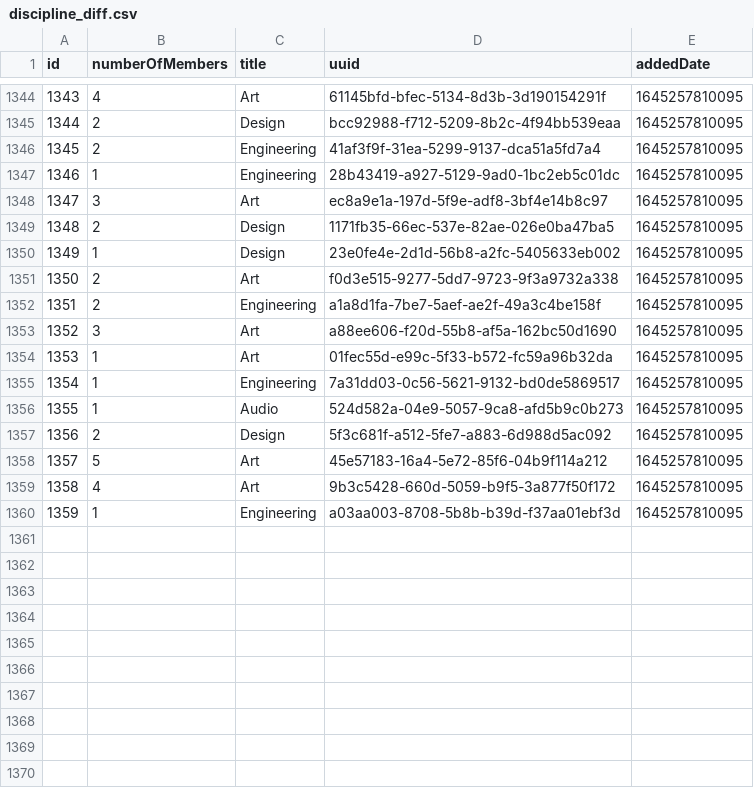
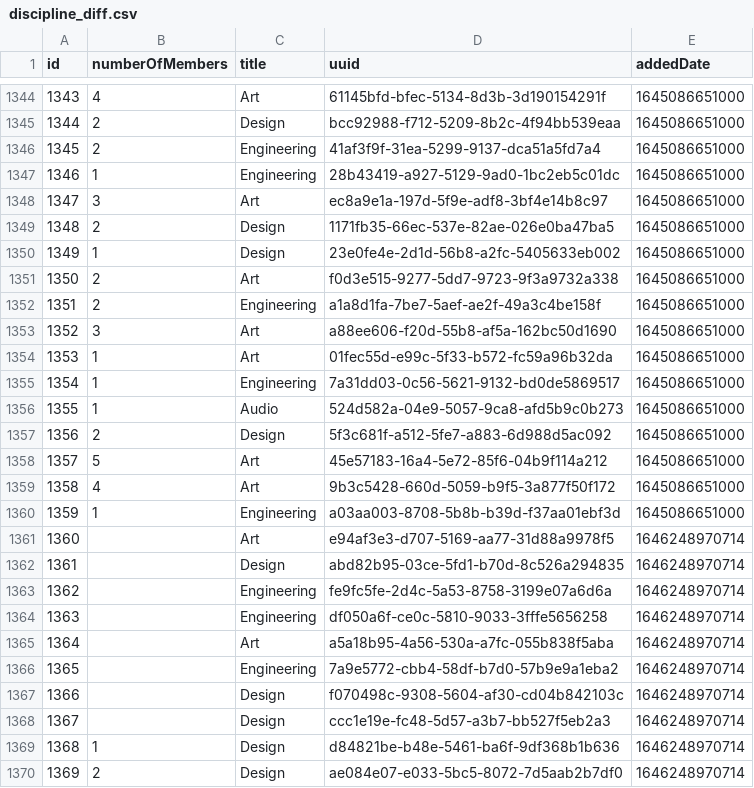
Before and after one commit to ShinyHobo/shinyhobo.github.io, a CSV file: data/discipline_diff.csv, drawn as a sheet; only a part is shown, gaps mark what is left out; the diff covers the shown part only.

```diff
--- a/data/discipline_diff.csv
+++ b/data/discipline_diff.csv
@@ -1344,17 +1344,27 @@ id|numberOfMembers|title|uuid|addedDate
-1343|4|Art|61145bfd-bfec-5134-8d3b-3d190154291f|1645257810095
-1344|2|Design|bcc92988-f712-5209-8b2c-4f94bb539eaa|1645257810095
-1345|2|Engineering|41af3f9f-31ea-5299-9137-dca51a5fd7a4|1645257810095
-1346|1|Engineering|28b43419-a927-5129-9ad0-1bc2eb5c01dc|1645257810095
-1347|3|Art|ec8a9e1a-197d-5f9e-adf8-3bf4e14b8c97|1645257810095
-1348|2|Design|1171fb35-66ec-537e-82ae-026e0ba47ba5|1645257810095
-1349|1|Design|23e0fe4e-2d1d-56b8-a2fc-5405633eb002|1645257810095
-1350|2|Art|f0d3e515-9277-5dd7-9723-9f3a9732a338|1645257810095
-1351|2|Engineering|a1a8d1fa-7be7-5aef-ae2f-49a3c4be158f|1645257810095
-1352|3|Art|a88ee606-f20d-55b8-af5a-162bc50d1690|1645257810095
-1353|1|Art|01fec55d-e99c-5f33-b572-fc59a96b32da|1645257810095
-1354|1|Engineering|7a31dd03-0c56-5621-9132-bd0de5869517|1645257810095
-1355|1|Audio|524d582a-04e9-5057-9ca8-afd5b9c0b273|1645257810095
-1356|2|Design|5f3c681f-a512-5fe7-a883-6d988d5ac092|1645257810095
-1357|5|Art|45e57183-16a4-5e72-85f6-04b9f114a212|1645257810095
-1358|4|Art|9b3c5428-660d-5059-b9f5-3a877f50f172|1645257810095
-1359|1|Engineering|a03aa003-8708-5b8b-b39d-f37aa01ebf3d|1645257810095
+1343|4|Art|61145bfd-bfec-5134-8d3b-3d190154291f|1645086651000
+1344|2|Design|bcc92988-f712-5209-8b2c-4f94bb539eaa|1645086651000
+1345|2|Engineering|41af3f9f-31ea-5299-9137-dca51a5fd7a4|1645086651000
+1346|1|Engineering|28b43419-a927-5129-9ad0-1bc2eb5c01dc|1645086651000
+1347|3|Art|ec8a9e1a-197d-5f9e-adf8-3bf4e14b8c97|1645086651000
+1348|2|Design|1171fb35-66ec-537e-82ae-026e0ba47ba5|1645086651000
+1349|1|Design|23e0fe4e-2d1d-56b8-a2fc-5405633eb002|1645086651000
+1350|2|Art|f0d3e515-9277-5dd7-9723-9f3a9732a338|1645086651000
+1351|2|Engineering|a1a8d1fa-7be7-5aef-ae2f-49a3c4be158f|1645086651000
+1352|3|Art|a88ee606-f20d-55b8-af5a-162bc50d1690|1645086651000
+1353|1|Art|01fec55d-e99c-5f33-b572-fc59a96b32da|1645086651000
+1354|1|Engineering|7a31dd03-0c56-5621-9132-bd0de5869517|1645086651000
+1355|1|Audio|524d582a-04e9-5057-9ca8-afd5b9c0b273|1645086651000
+1356|2|Design|5f3c681f-a512-5fe7-a883-6d988d5ac092|1645086651000
+1357|5|Art|45e57183-16a4-5e72-85f6-04b9f114a212|1645086651000
+1358|4|Art|9b3c5428-660d-5059-b9f5-3a877f50f172|1645086651000
+1359|1|Engineering|a03aa003-8708-5b8b-b39d-f37aa01ebf3d|1645086651000
+1360||Art|e94af3e3-d707-5169-aa77-31d88a9978f5|1646248970714
+1361||Design|abd82b95-03ce-5fd1-b70d-8c526a294835|1646248970714
+1362||Engineering|fe9fc5fe-2d4c-5a53-8758-3199e07a6d6a|1646248970714
+1363||Engineering|df050a6f-ce0c-5810-9033-3fffe5656258|1646248970714
+1364||Art|a5a18b95-4a56-530a-a7fc-055b838f5aba|1646248970714
+1365||Engineering|7a9e5772-cbb4-58df-b7d0-57b9e9a1eba2|1646248970714
+1366||Design|f070498c-9308-5604-af30-cd04b842103c|1646248970714
+1367||Design|ccc1e19e-fc48-5d57-a3b7-bb527f5eb2a3|1646248970714
+1368|1|Design|d84821be-b48e-5461-ba6f-9df368b1b636|1646248970714
+1369|2|Design|ae084e07-e033-5bc5-8072-7d5aab2b7df0|1646248970714
```
Also changed, not shown: 15 added rows and 54 edited cells elsewhere in this file, data/card_diff.csv, data/deliverable_teams.csv, 2 other files.
